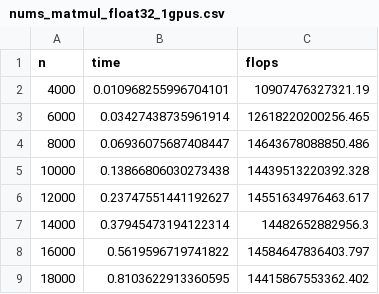
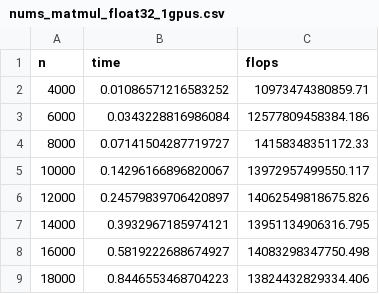
Before and after one commit to briancpark/nums-gpu-benchmarks, a CSV file: data/nums_matmul_float32_1gpus.csv, drawn as a sheet.

```diff
--- a/data/nums_matmul_float32_1gpus.csv
+++ b/data/nums_matmul_float32_1gpus.csv
@@ -1,9 +1,9 @@
 n,time,flops
-4000,0.010968255996704101,10907476327321.19
-6000,0.03427438735961914,12618220200256.465
-8000,0.06936075687408447,14643678088850.486
-10000,0.13866806030273438,14439513220392.328
-12000,0.23747551441192627,14551634976463.617
-14000,0.37945473194122314,14482652882956.3
-16000,0.5619596719741822,14584647836403.797
-18000,0.8103622913360595,14415867553362.402
+4000,0.01086571216583252,10973474380859.71
+6000,0.0343228816986084,12577809458384.186
+8000,0.07141504287719727,14158348351172.33
+10000,0.14296166896820067,13972957499550.117
+12000,0.24579839706420897,14062549818675.826
+14000,0.3932967185974121,13951134906316.795
+16000,0.5819222688674927,14083298347750.498
+18000,0.8446553468704223,13824432829334.406
```
Also changed, not shown: data/nums_matmul_float16_1gpus.csv, data/nums_matmul_float16_2gpus.csv, 17 other files.
